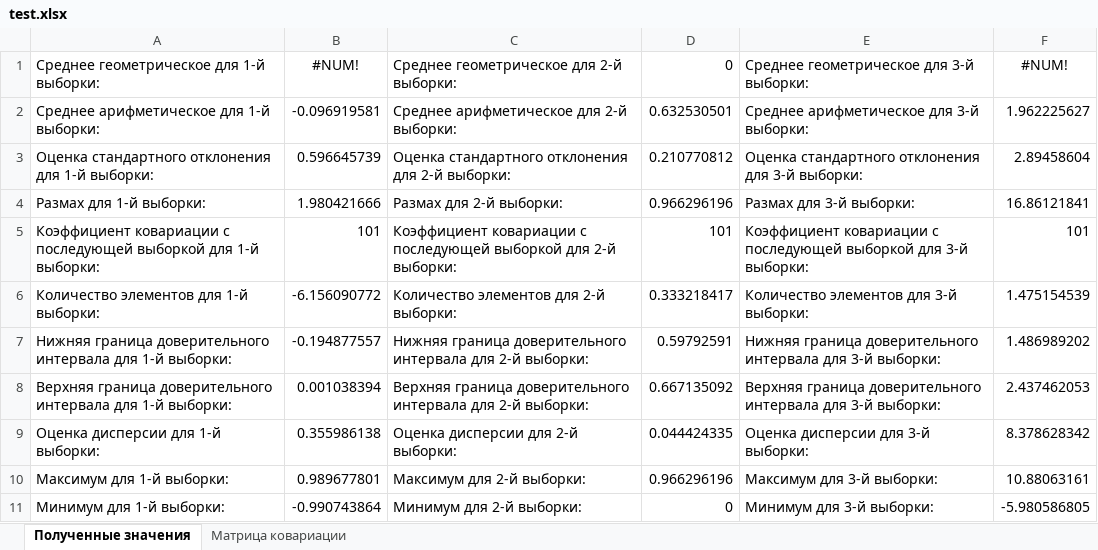
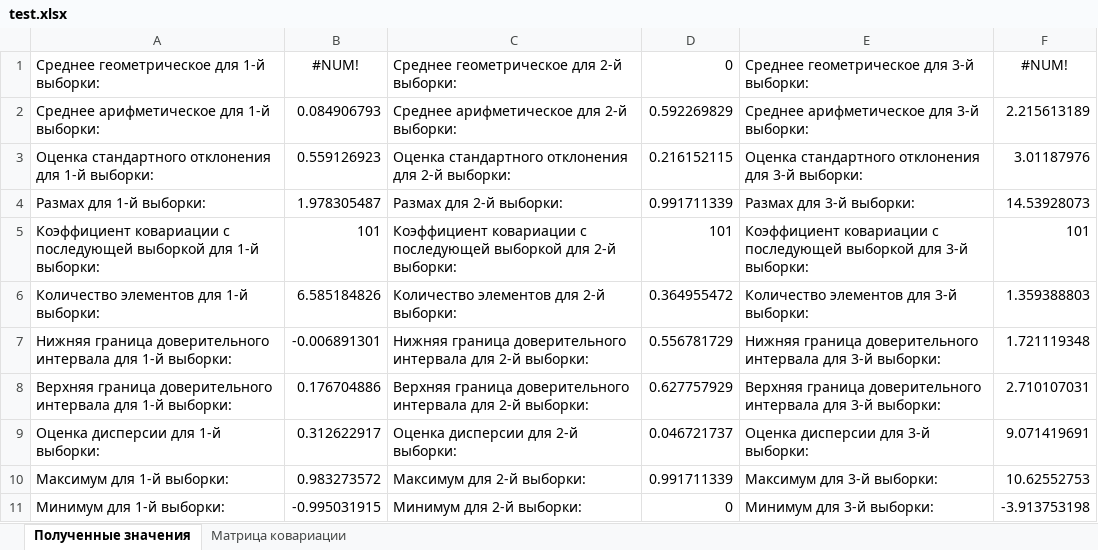
Before and after one commit to kirill-nekurim/StatJava, an Excel workbook: test.xlsx, sheet Полученные значения, drawn as a sheet; values as stored, in another font and other column widths than the file's, no borders; the diff names each change by its address in the sheet, - before the commit and + after, or states it on an @@ line.

```diff
--- a/test.xlsx (sheet Полученные значения)
+++ b/test.xlsx (sheet Полученные значения)
-B2 (#NUM!): -0.096919581
+B2 (#NUM!): 0.084906793
-D2 (0): 0.632530501
+D2 (0): 0.592269829
-F2 (#NUM!): 1.962225627
+F2 (#NUM!): 2.215613189
-B3 (#NUM!): 0.596645739
+B3 (#NUM!): 0.559126923
-D3 (0): 0.210770812
+D3 (0): 0.216152115
-F3 (#NUM!): 2.89458604
+F3 (#NUM!): 3.01187976
-B4 (#NUM!): 1.980421666
+B4 (#NUM!): 1.978305487
-D4 (0): 0.966296196
+D4 (0): 0.991711339
-F4 (#NUM!): 16.86121841
+F4 (#NUM!): 14.53928073
-B6 (#NUM!): -6.156090772
+B6 (#NUM!): 6.585184826
-D6 (0): 0.333218417
+D6 (0): 0.364955472
-F6 (#NUM!): 1.475154539
+F6 (#NUM!): 1.359388803
-B7 (#NUM!): -0.194877557
+B7 (#NUM!): -0.006891301
-D7 (0): 0.59792591
+D7 (0): 0.556781729
-F7 (#NUM!): 1.486989202
+F7 (#NUM!): 1.721119348
-B8 (#NUM!): 0.001038394
+B8 (#NUM!): 0.176704886
-D8 (0): 0.667135092
+D8 (0): 0.627757929
-F8 (#NUM!): 2.437462053
+F8 (#NUM!): 2.710107031
-B9 (#NUM!): 0.355986138
+B9 (#NUM!): 0.312622917
-D9 (0): 0.044424335
+D9 (0): 0.046721737
-F9 (#NUM!): 8.378628342
+F9 (#NUM!): 9.071419691
-B10 (#NUM!): 0.989677801
+B10 (#NUM!): 0.983273572
-D10 (0): 0.966296196
+D10 (0): 0.991711339
-F10 (#NUM!): 10.88063161
+F10 (#NUM!): 10.62552753
-B11 (#NUM!): -0.990743864
+B11 (#NUM!): -0.995031915
-F11 (#NUM!): -5.980586805
+F11 (#NUM!): -3.913753198
```
Also changed, not shown: sheet Матрица ковариации, 1 other file.
